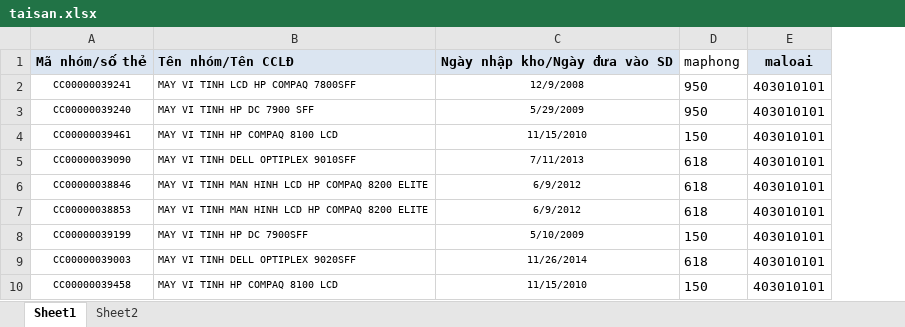
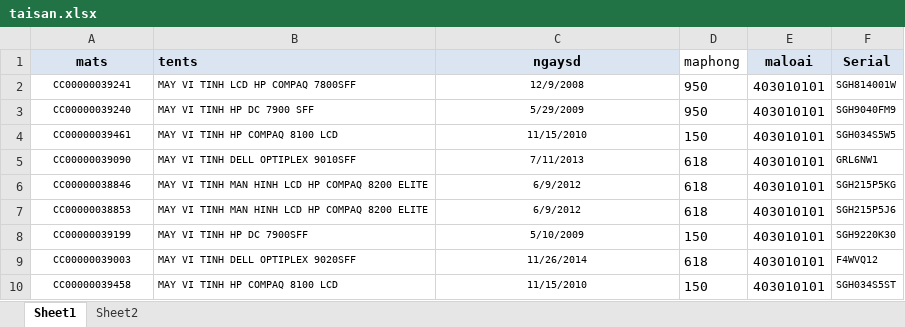
Before and after one commit to nntu/qlts, an Excel workbook: database/seeds/taisan.xlsx, sheet Sheet1, drawn as a sheet; only a part is shown; values as stored, in another font and other column widths than the file's, no borders; removed rows and columns are numbered as before the commit, all else as after; the diff names each change by its address in the sheet, - before the commit and + after, or states it on an @@ line.

```diff
--- a/database/seeds/taisan.xlsx (sheet Sheet1)
+++ b/database/seeds/taisan.xlsx (sheet Sheet1)
+column F, rows 2-10: SGH814001W | SGH9040FM9 | SGH034S5W5 | GRL6NW1 | SGH215P5KG | SGH215P5J6 | SGH9220K30 | F4WVQ12 | SGH034S5ST
-row 1: Mã nhóm/số thẻ | Tên nhóm/Tên CCLĐ | Ngày nhập kho/Ngày đưa vào SD | maphong | maloai
+row 1: mats | tents | ngaysd | maphong | maloai | Serial
```
Also changed, not shown: database/seeds/phong.xlsx, 6 other files.
